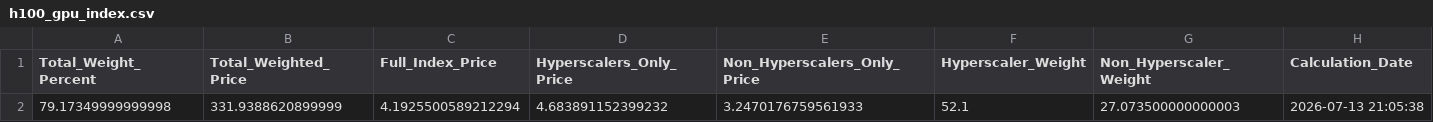
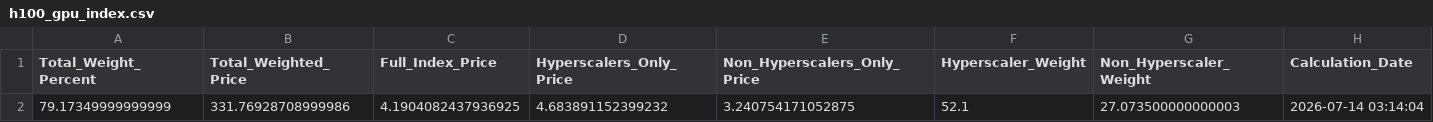
Before and after one commit to 0x0shephard/bot, a CSV file: h100_gpu_index.csv, drawn as a sheet.

```diff
--- a/h100_gpu_index.csv
+++ b/h100_gpu_index.csv
@@ -1,2 +1,2 @@
 Total_Weight_Percent,Total_Weighted_Price,Full_Index_Price,Hyperscalers_Only_Price,Non_Hyperscalers_Only_Price,Hyperscaler_Weight,Non_Hyperscaler_Weight,Calculation_Date
-79.17349999999998,331.9388620899999,4.1925500589212294,4.683891152399232,3.2470176759561933,52.1,27.073500000000003,2026-07-13 21:05:38
+79.17349999999999,331.76928708999986,4.1904082437936925,4.683891152399232,3.240754171052875,52.1,27.073500000000003,2026-07-14 03:14:04
```
Also changed, not shown: gpu_index_history.csv, gpu_prices_normalized.csv, 12 other files.
